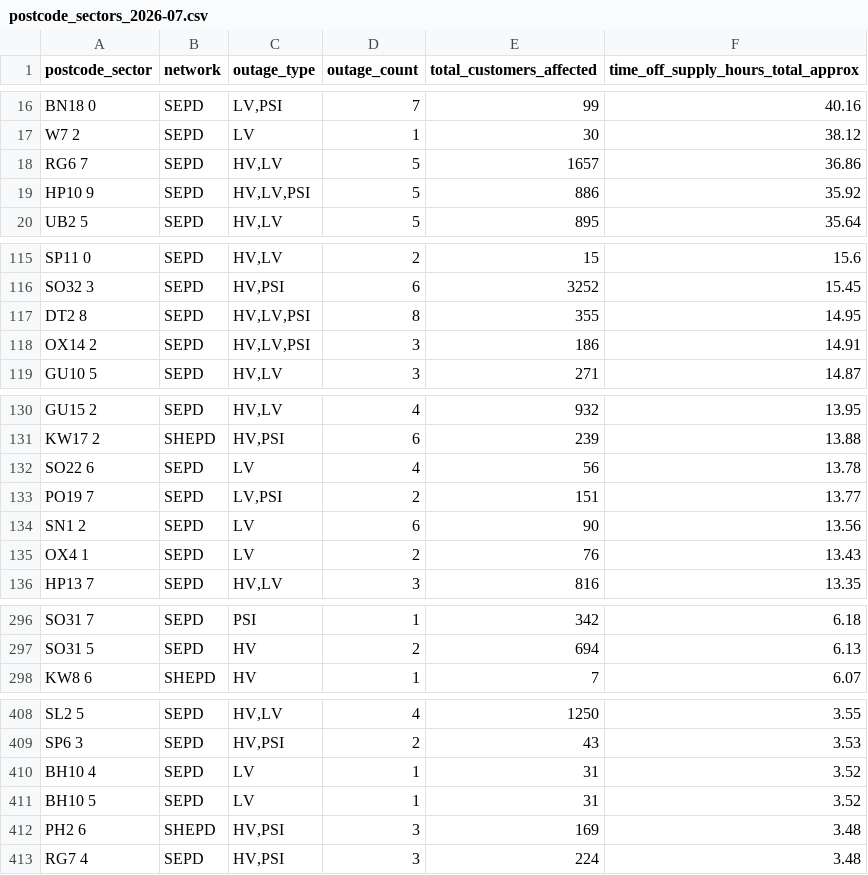
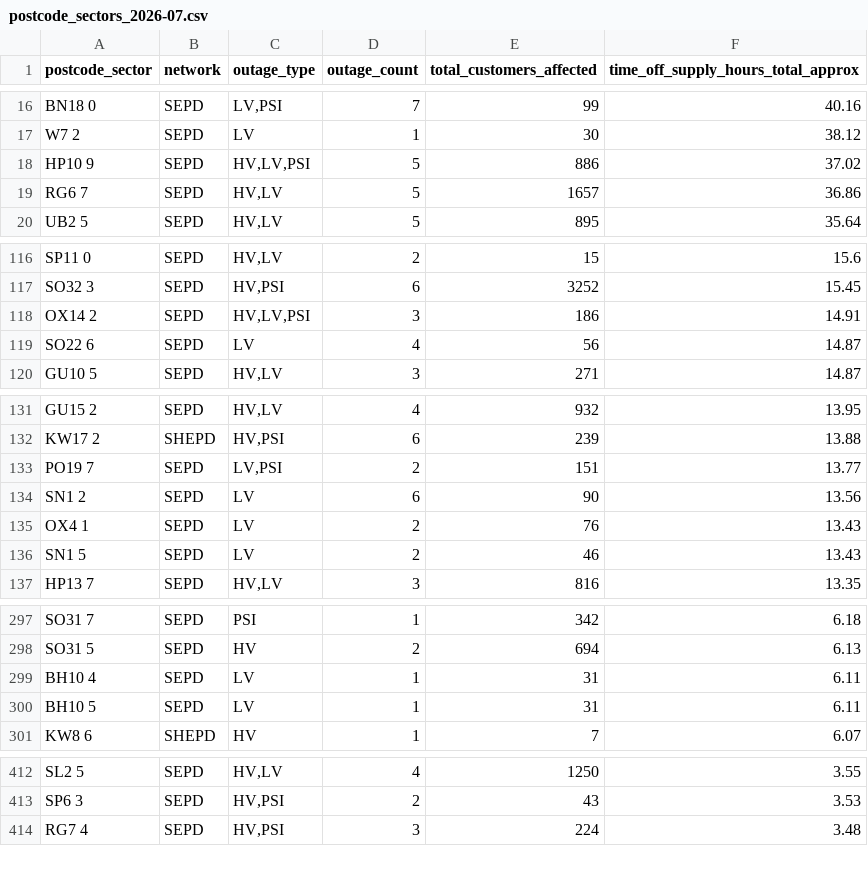
Before and after one commit to hatch-sse/powercuts-mvp, a CSV file: data/exports/sectors/postcode_sectors_2026-07.csv, drawn as a sheet; only a part is shown, gaps mark what is left out; the diff covers the shown part only.

```diff
--- a/data/exports/sectors/postcode_sectors_2026-07.csv
+++ b/data/exports/sectors/postcode_sectors_2026-07.csv
@@ -17,4 +17,4 @@ BN18 0,SEPD,"LV,PSI",7,99,40.16
 W7 2,SEPD,LV,1,30,38.12
+HP10 9,SEPD,"HV,LV,PSI",5,886,37.02
 RG6 7,SEPD,"HV,LV",5,1657,36.86
-HP10 9,SEPD,"HV,LV,PSI",5,886,35.92
 UB2 5,SEPD,"HV,LV",5,895,35.64
@@ -116,4 +117,4 @@ SP11 0,SEPD,"HV,LV",2,15,15.6
 SO32 3,SEPD,"HV,PSI",6,3252,15.45
-DT2 8,SEPD,"HV,LV,PSI",8,355,14.95
 OX14 2,SEPD,"HV,LV,PSI",3,186,14.91
+SO22 6,SEPD,LV,4,56,14.87
 GU10 5,SEPD,"HV,LV",3,271,14.87
@@ -131,3 +132,2 @@ GU15 2,SEPD,"HV,LV",4,932,13.95
 KW17 2,SHEPD,"HV,PSI",6,239,13.88
-SO22 6,SEPD,LV,4,56,13.78
 PO19 7,SEPD,"LV,PSI",2,151,13.77
@@ -135,2 +135,3 @@ SN1 2,SEPD,LV,6,90,13.56
 OX4 1,SEPD,LV,2,76,13.43
+SN1 5,SEPD,LV,2,46,13.43
 HP13 7,SEPD,"HV,LV",3,816,13.35
@@ -297,2 +298,4 @@ SO31 7,SEPD,PSI,1,342,6.18
 SO31 5,SEPD,HV,2,694,6.13
+BH10 4,SEPD,LV,1,31,6.11
+BH10 5,SEPD,LV,1,31,6.11
 KW8 6,SHEPD,HV,1,7,6.07
@@ -409,5 +413,2 @@ SL2 5,SEPD,"HV,LV",4,1250,3.55
 SP6 3,SEPD,"HV,PSI",2,43,3.53
-BH10 4,SEPD,LV,1,31,3.52
-BH10 5,SEPD,LV,1,31,3.52
-PH2 6,SHEPD,"HV,PSI",3,169,3.48
 RG7 4,SEPD,"HV,PSI",3,224,3.48
```
Also changed, not shown: 10 added rows, 9 removed rows and 7 edited cells elsewhere in this file, data/exports/monthly/postcodes_2026-07.csv, data/exports/monthly/postcodes_current_month.csv, 8 other files.
